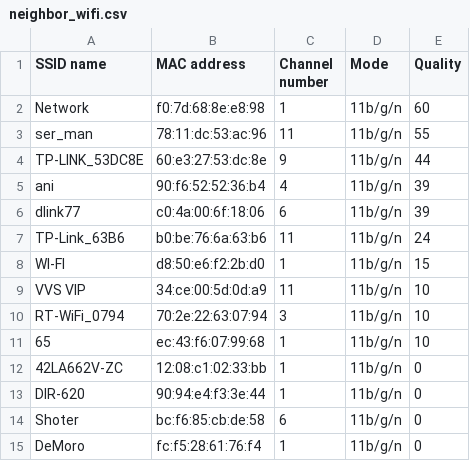
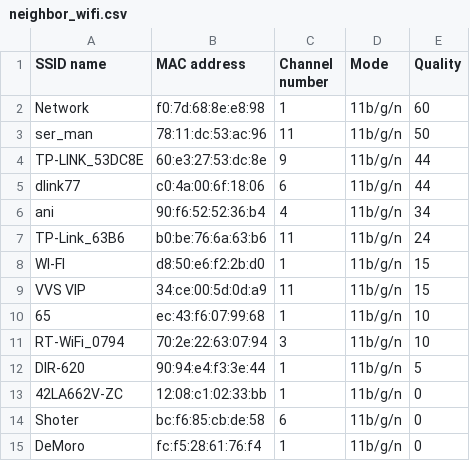
Before and after one commit to la-strole/Py_net_eng, a CSV file: home_router/neighbor_wifi.csv, drawn as a sheet.

```diff
--- a/home_router/neighbor_wifi.csv
+++ b/home_router/neighbor_wifi.csv
@@ -2,13 +2,13 @@ SSID name,MAC address,Channel number,Mode,Quality
 Network,f0:7d:68:8e:e8:98,1,11b/g/n,60
-ser_man,78:11:dc:53:ac:96,11,11b/g/n,55
+ser_man,78:11:dc:53:ac:96,11,11b/g/n,50
 TP-LINK_53DC8E,60:e3:27:53:dc:8e,9,11b/g/n,44
-ani,90:f6:52:52:36:b4,4,11b/g/n,39
-dlink77,c0:4a:00:6f:18:06,6,11b/g/n,39
+dlink77,c0:4a:00:6f:18:06,6,11b/g/n,44
+ani,90:f6:52:52:36:b4,4,11b/g/n,34
 TP-Link_63B6,b0:be:76:6a:63:b6,11,11b/g/n,24
 WI-FI,d8:50:e6:f2:2b:d0,1,11b/g/n,15
-VVS VIP,34:ce:00:5d:0d:a9,11,11b/g/n,10
+VVS VIP,34:ce:00:5d:0d:a9,11,11b/g/n,15
+65,ec:43:f6:07:99:68,1,11b/g/n,10
 RT-WiFi_0794,70:2e:22:63:07:94,3,11b/g/n,10
-65,ec:43:f6:07:99:68,1,11b/g/n,10
+DIR-620,90:94:e4:f3:3e:44,1,11b/g/n,5
 42LA662V-ZC,12:08:c1:02:33:bb,1,11b/g/n,0
-DIR-620,90:94:e4:f3:3e:44,1,11b/g/n,0
 Shoter,bc:f6:85:cb:de:58,6,11b/g/n,0
```
Also changed, not shown: 1 other file.
